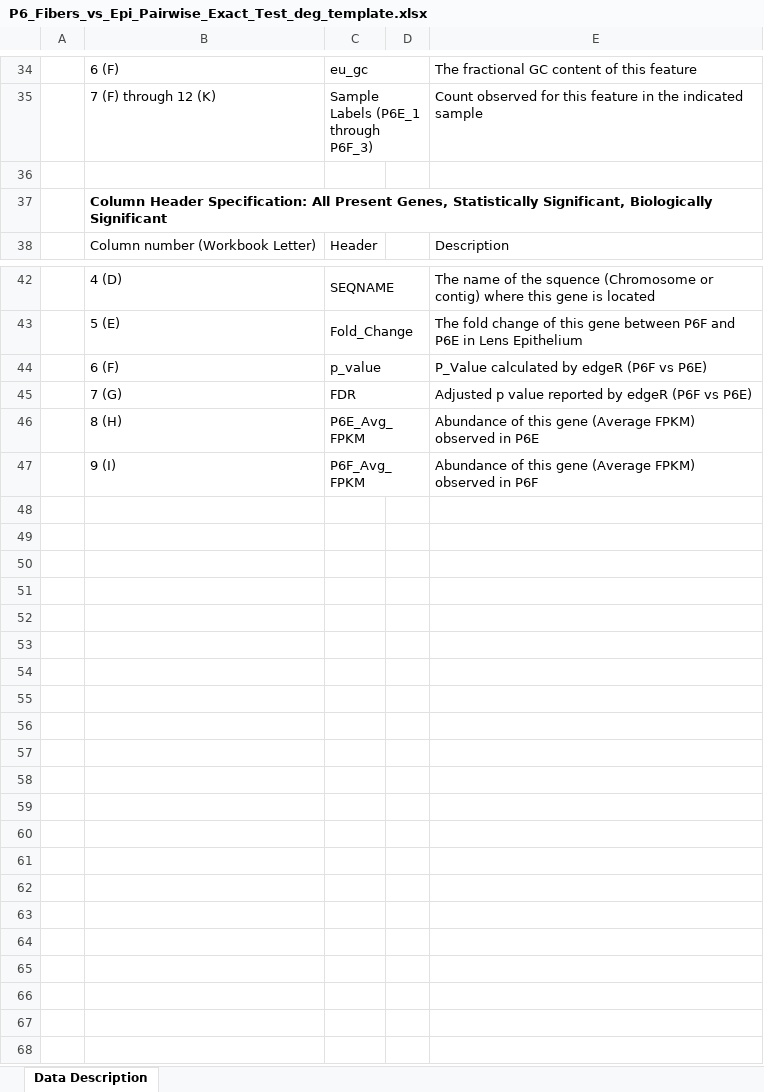
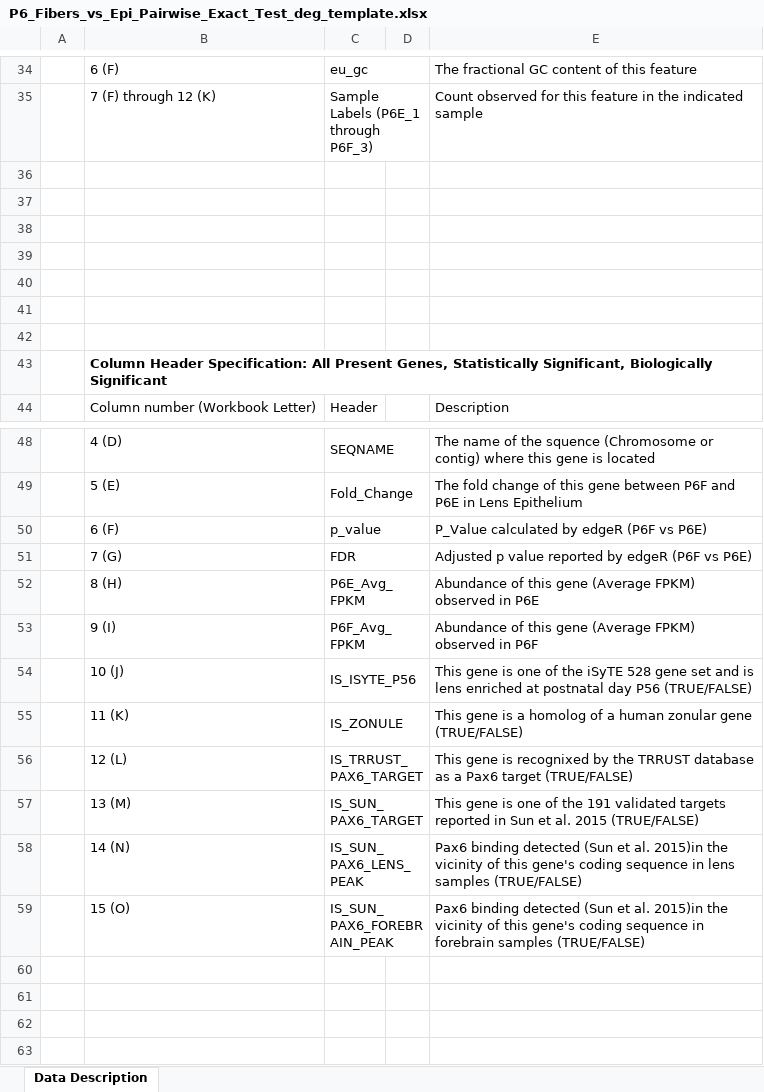
Before and after one commit to afaranda/Pax6_Lens_Study, an Excel workbook: templates/P6_Fibers_vs_Epi_Pairwise_Exact_Test_deg_template.xlsx, sheet Data Description, drawn as a sheet; only a part is shown, gaps mark what is left out; the shorter side is filled out with more unchanged rows; values as stored, in another font and other column widths than the file's, no borders; the diff names each change by its address in the sheet, - before the commit and + after, or states it on an @@ line.

```diff
--- a/templates/P6_Fibers_vs_Epi_Pairwise_Exact_Test_deg_template.xlsx (sheet Data Description)
+++ b/templates/P6_Fibers_vs_Epi_Pairwise_Exact_Test_deg_template.xlsx (sheet Data Description)
+row 37: (empty)
+row 38: (empty)
+row 39: (empty)
+row 40: (empty)
+row 41: (empty)
+row 42: (empty)
+row 54:  | 10 (J) | IS_ISYTE_P56 |  | This gene is one of the iSyTE 528 gene set and is lens enriched at postnatal day P56 (TRUE/FALSE)
+row 55:  | 11 (K) | IS_ZONULE |  | This gene is a homolog of a human zonular gene (TRUE/FALSE)
+row 56:  | 12 (L) | IS_TRRUST_PAX6_TARGET |  | This gene is recognixed by the TRRUST database as a Pax6 target (TRUE/FALSE)
+row 57:  | 13 (M) | IS_SUN_PAX6_TARGET |  | This gene is one of the 191 validated targets reported in Sun et al. 2015 (TRUE/FALSE)
+row 58:  | 14 (N) | IS_SUN_PAX6_LENS_PEAK |  | Pax6 binding detected (Sun et al. 2015)in the vicinity of this gene's coding sequence in lens samples (TRUE/FALSE)
+row 59:  | 15 (O) | IS_SUN_PAX6_FOREBRAIN_PEAK |  | Pax6 binding detected (Sun et al. 2015)in the vicinity of this gene's coding sequence in forebrain samples (TRUE/FALSE)
```
Also changed, not shown: templates/Epi_P6_vs_WT_Pairwise_Exact_Test_deg_template.xlsx, templates/Fibers_P6_vs_WT_Pairwise_Exact_Test_deg_template.xlsx, 1 other file.
